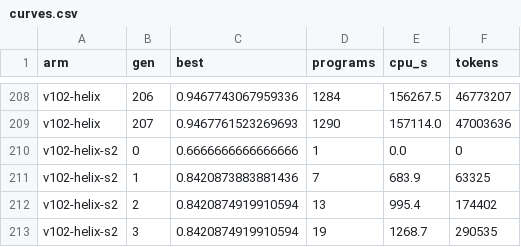
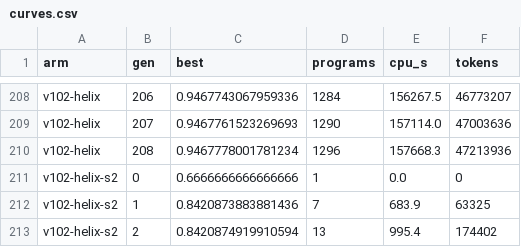
Before and after one commit to cybercryptixcoder/helix_evolve, a CSV file: results/v102/curves.csv, drawn as a sheet; only a part is shown, gaps mark what is left out; the shorter side is filled out with more unchanged rows; the diff names each change by its address in the sheet, - before the commit and + after, or states it on an @@ line.

Commit message:
Helix v10.2 job (v102-helix): progress at 06:38 UTC

```diff
--- a/results/v102/curves.csv
+++ b/results/v102/curves.csv
+row 210: v102-helix | 208 | 0.9467778001781234 | 1296 | 157668.3 | 47213936
```
Also changed, not shown: 25 other files.
